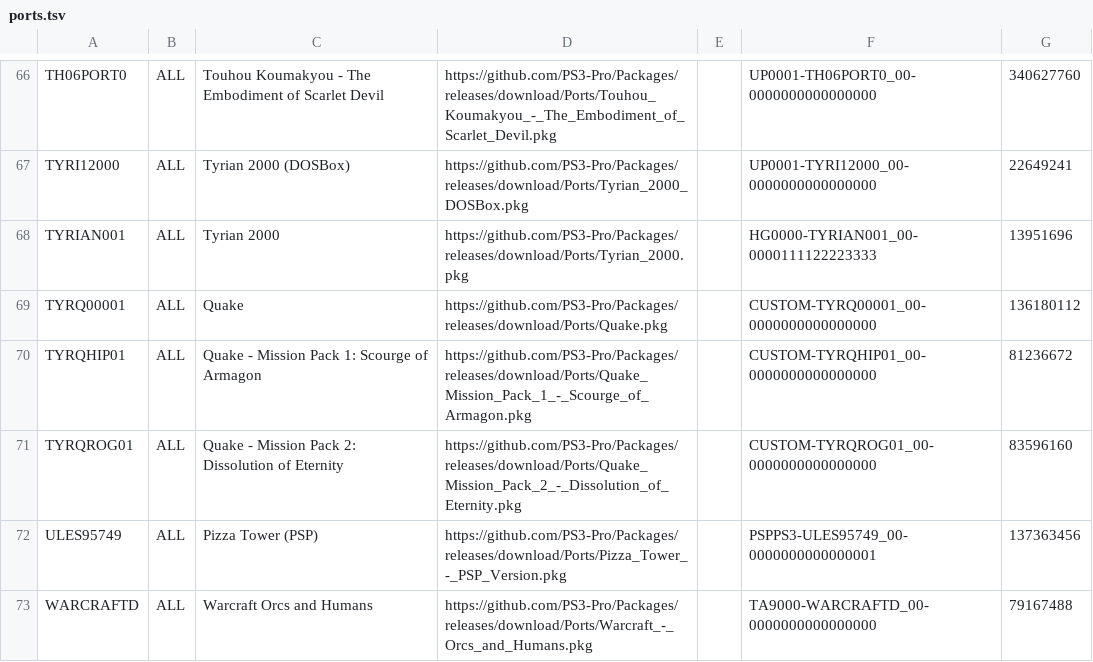
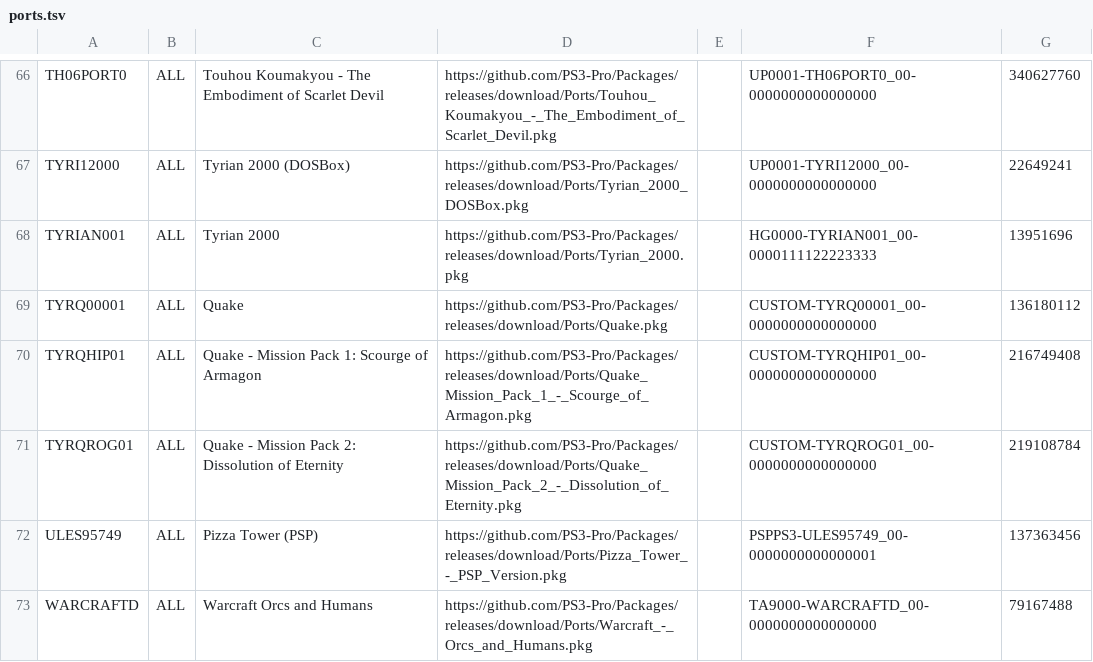
Before and after one commit to PS3-Pro/PSN-Content, a TSV file: resources/database/content/unofficial/ports.tsv, drawn as a sheet; only a part is shown, gaps mark what is left out.

Commit message:
Release

```diff
--- a/resources/database/content/unofficial/ports.tsv
+++ b/resources/database/content/unofficial/ports.tsv
@@ -69,4 +69,4 @@ TYRIAN001	ALL	Tyrian 2000	https://github.com/PS3-Pro/Packages/releases/download/
 TYRQ00001	ALL	Quake	https://github.com/PS3-Pro/Packages/releases/download/Ports/Quake.pkg		CUSTOM-TYRQ00001_00-0000000000000000	136180112
-TYRQHIP01	ALL	Quake - Mission Pack 1: Scourge of Armagon	https://github.com/PS3-Pro/Packages/releases/download/Ports/Quake_Mission_Pack_1_-_Scourge_of_Armagon.pkg		CUSTOM-TYRQHIP01_00-0000000000000000	81236672
-TYRQROG01	ALL	Quake - Mission Pack 2: Dissolution of Eternity	https://github.com/PS3-Pro/Packages/releases/download/Ports/Quake_Mission_Pack_2_-_Dissolution_of_Eternity.pkg		CUSTOM-TYRQROG01_00-0000000000000000	83596160
+TYRQHIP01	ALL	Quake - Mission Pack 1: Scourge of Armagon	https://github.com/PS3-Pro/Packages/releases/download/Ports/Quake_Mission_Pack_1_-_Scourge_of_Armagon.pkg		CUSTOM-TYRQHIP01_00-0000000000000000	216749408
+TYRQROG01	ALL	Quake - Mission Pack 2: Dissolution of Eternity	https://github.com/PS3-Pro/Packages/releases/download/Ports/Quake_Mission_Pack_2_-_Dissolution_of_Eternity.pkg		CUSTOM-TYRQROG01_00-0000000000000000	219108784
 ULES95749	ALL	Pizza Tower (PSP)	https://github.com/PS3-Pro/Packages/releases/download/Ports/Pizza_Tower_-_PSP_Version.pkg		PSPPS3-ULES95749_00-0000000000000001	137363456
```
